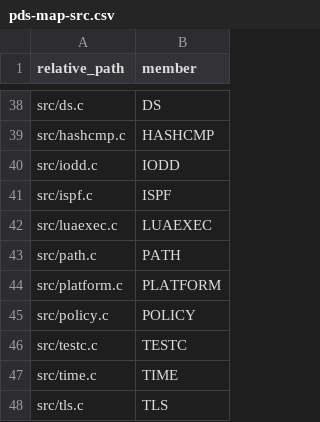
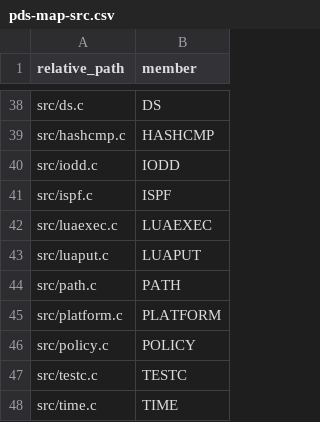
Before and after one commit to drblez/luaz, a CSV file: pds-map-src.csv, drawn as a sheet; only a part is shown, gaps mark what is left out; the shorter side is filled out with more unchanged rows.

```diff
--- a/pds-map-src.csv
+++ b/pds-map-src.csv
@@ -42,2 +42,3 @@ src/ispf.c,ISPF
 src/luaexec.c,LUAEXEC
+src/luaput.c,LUAPUT
 src/path.c,PATH
```
Also changed, not shown: 9 other files.
